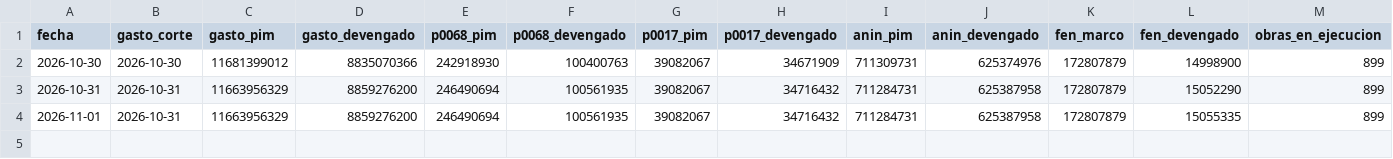
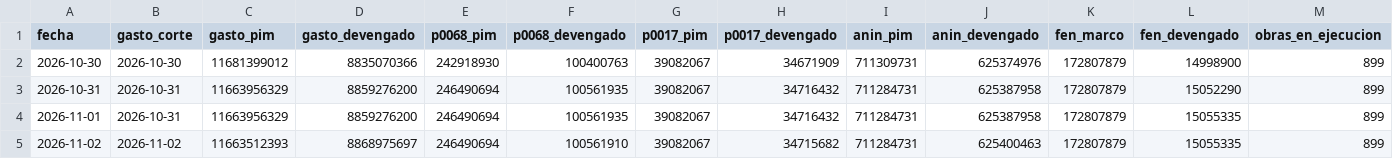
Before and after one commit to nicolas-lozg0/observatorio-fen-piura, a CSV file: docs/data/historial.csv, drawn as a sheet; only a part is shown; rows hold the shown columns only; the diff names each change by its address in the sheet, - before the commit and + after, or states it on an @@ line.

```diff
--- a/docs/data/historial.csv
+++ b/docs/data/historial.csv
+row 5: 2026-11-02 | 2026-11-02 | 11663512393 | 8868975697 | 246490694 | 100561910 | 39082067 | 34715682 | 711284731 | 625400463 | 172807879 | 15055335 | 899
```
Also changed, not shown: 3 other files.
